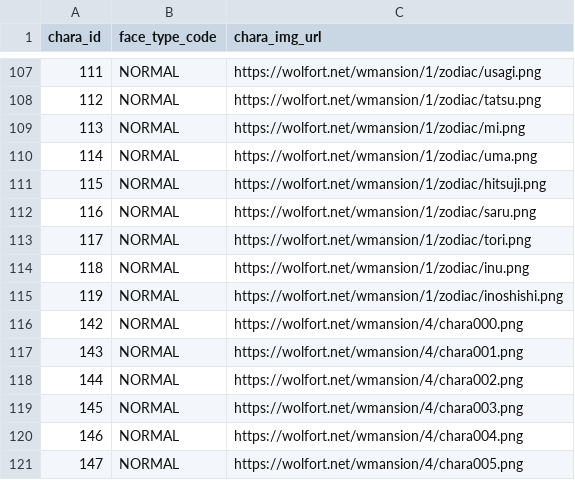
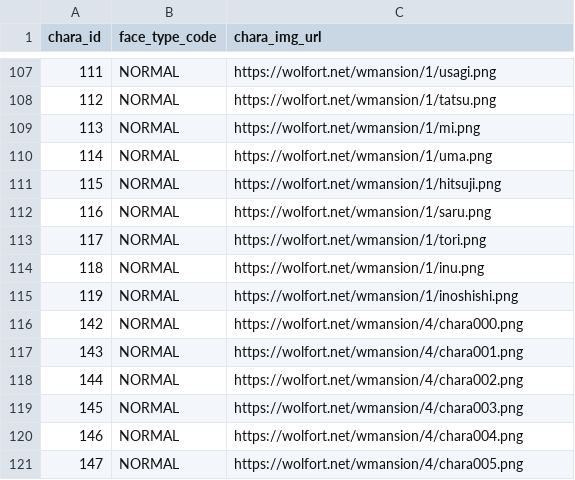
Before and after one commit to h-orito/wolf-mansion, a TSV file: backend/dbflute_wolf_mansiondb/playsql/data/ut/tsv/UTF-8/03-CHARA_IMAGE.tsv, drawn as a sheet; only a part is shown, gaps mark what is left out; the diff covers the shown part only.

```diff
--- a/backend/dbflute_wolf_mansiondb/playsql/data/ut/tsv/UTF-8/03-CHARA_IMAGE.tsv
+++ b/backend/dbflute_wolf_mansiondb/playsql/data/ut/tsv/UTF-8/03-CHARA_IMAGE.tsv
@@ -107,10 +107,10 @@ chara_id	face_type_code	chara_img_url
-111	NORMAL	https://wolfort.net/wmansion/1/zodiac/usagi.png
-112	NORMAL	https://wolfort.net/wmansion/1/zodiac/tatsu.png
-113	NORMAL	https://wolfort.net/wmansion/1/zodiac/mi.png
-114	NORMAL	https://wolfort.net/wmansion/1/zodiac/uma.png
-115	NORMAL	https://wolfort.net/wmansion/1/zodiac/hitsuji.png
-116	NORMAL	https://wolfort.net/wmansion/1/zodiac/saru.png
-117	NORMAL	https://wolfort.net/wmansion/1/zodiac/tori.png
-118	NORMAL	https://wolfort.net/wmansion/1/zodiac/inu.png
-119	NORMAL	https://wolfort.net/wmansion/1/zodiac/inoshishi.png
+111	NORMAL	https://wolfort.net/wmansion/1/usagi.png
+112	NORMAL	https://wolfort.net/wmansion/1/tatsu.png
+113	NORMAL	https://wolfort.net/wmansion/1/mi.png
+114	NORMAL	https://wolfort.net/wmansion/1/uma.png
+115	NORMAL	https://wolfort.net/wmansion/1/hitsuji.png
+116	NORMAL	https://wolfort.net/wmansion/1/saru.png
+117	NORMAL	https://wolfort.net/wmansion/1/tori.png
+118	NORMAL	https://wolfort.net/wmansion/1/inu.png
+119	NORMAL	https://wolfort.net/wmansion/1/inoshishi.png
 142	NORMAL	https://wolfort.net/wmansion/4/chara000.png
```
Also changed, not shown: 27 edited cells elsewhere in this file.
